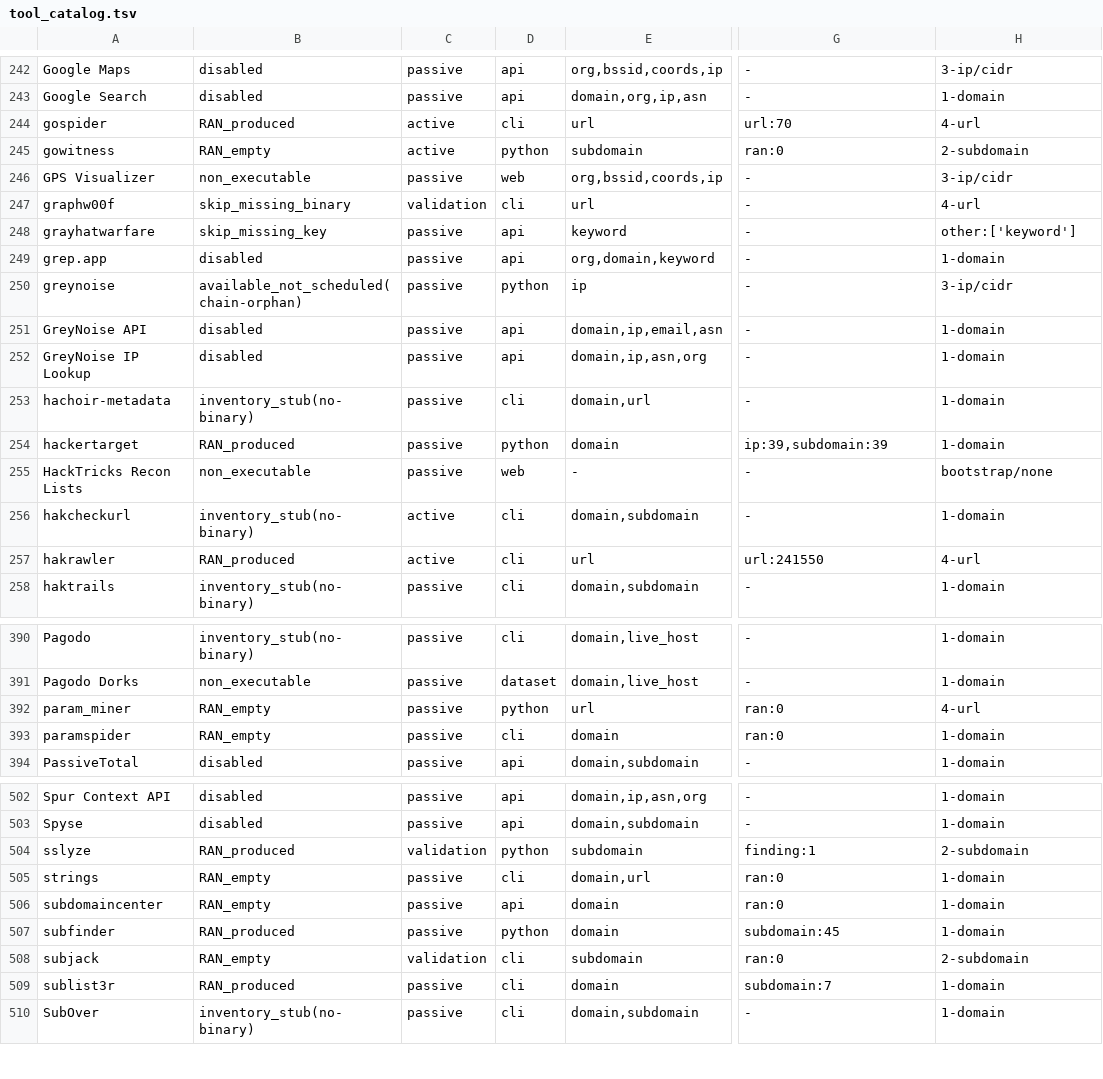
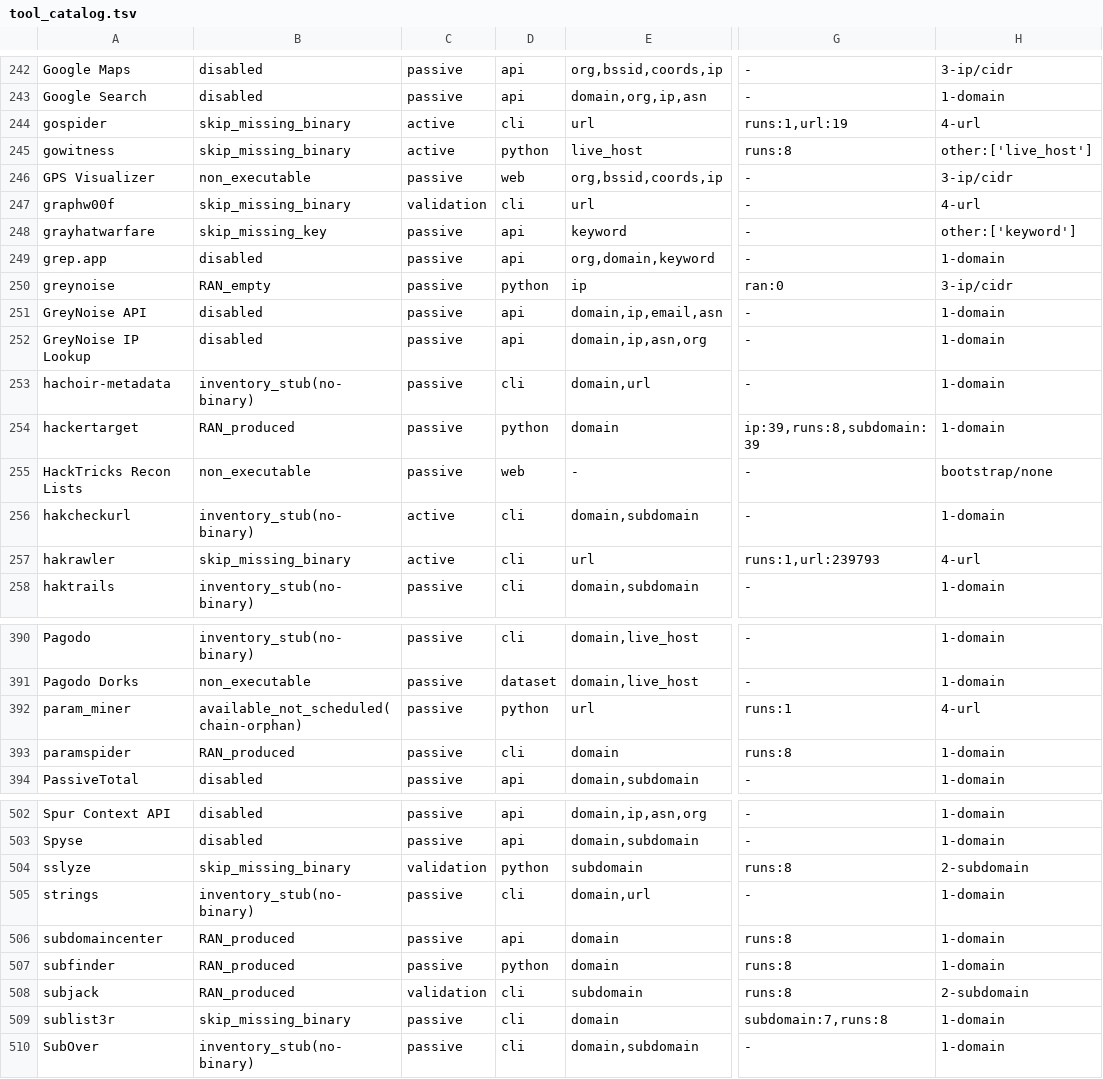
Before and after one commit to MANISHIGAUTAM/Recontool, a TSV file: docs/e2e-verification/tool_catalog.tsv, drawn as a sheet; only a part is shown, gaps mark what is left out; the diff covers the shown part only; the diff names each change by its address in the sheet, - before the commit and + after, or states it on an @@ line.

```diff
--- a/docs/e2e-verification/tool_catalog.tsv
+++ b/docs/e2e-verification/tool_catalog.tsv
-B244: RAN_produced
+B244: skip_missing_binary
-G244: url:70
+G244: runs:1,url:19
-B245: RAN_empty
+B245: skip_missing_binary
-E245: subdomain
+E245: live_host
-G245: ran:0
+G245: runs:8
-H245: 2-subdomain
+H245: other:['live_host']
-B250: available_not_scheduled(chain-orphan)
+B250: RAN_empty
-G250: -
+G250: ran:0
-G254: ip:39,subdomain:39
+G254: ip:39,runs:8,subdomain:39
-B257: RAN_produced
+B257: skip_missing_binary
-G257: url:241550
+G257: runs:1,url:239793
-B392: RAN_empty
+B392: available_not_scheduled(chain-orphan)
-G392: ran:0
+G392: runs:1
-B393: RAN_empty
+B393: RAN_produced
-G393: ran:0
+G393: runs:8
-B504: RAN_produced
+B504: skip_missing_binary
-G504: finding:1
+G504: runs:8
-B505: RAN_empty
+B505: inventory_stub(no-binary)
-G505: ran:0
+G505: -
-B506: RAN_empty
+B506: RAN_produced
-G506: ran:0
+G506: runs:8
-G507: subdomain:45
+G507: runs:8
-B508: RAN_empty
+B508: RAN_produced
-G508: ran:0
+G508: runs:8
-B509: RAN_produced
+B509: skip_missing_binary
-G509: subdomain:7
+G509: subdomain:7,runs:8
```
Also changed, not shown: 155 edited cells elsewhere in this file, 3 other files.
